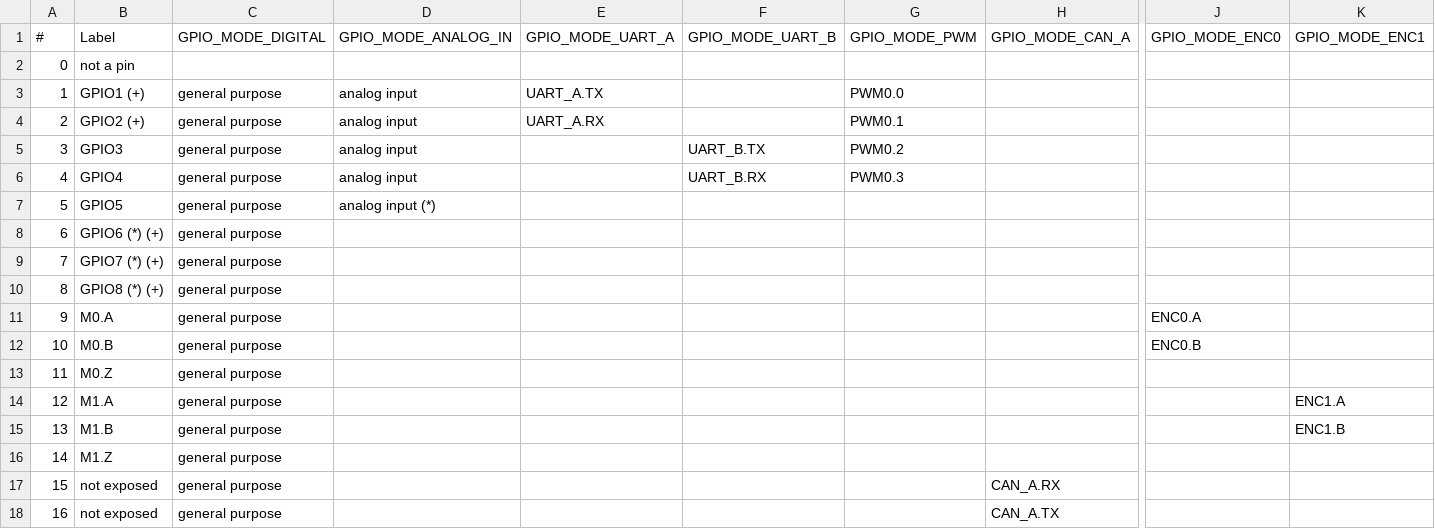
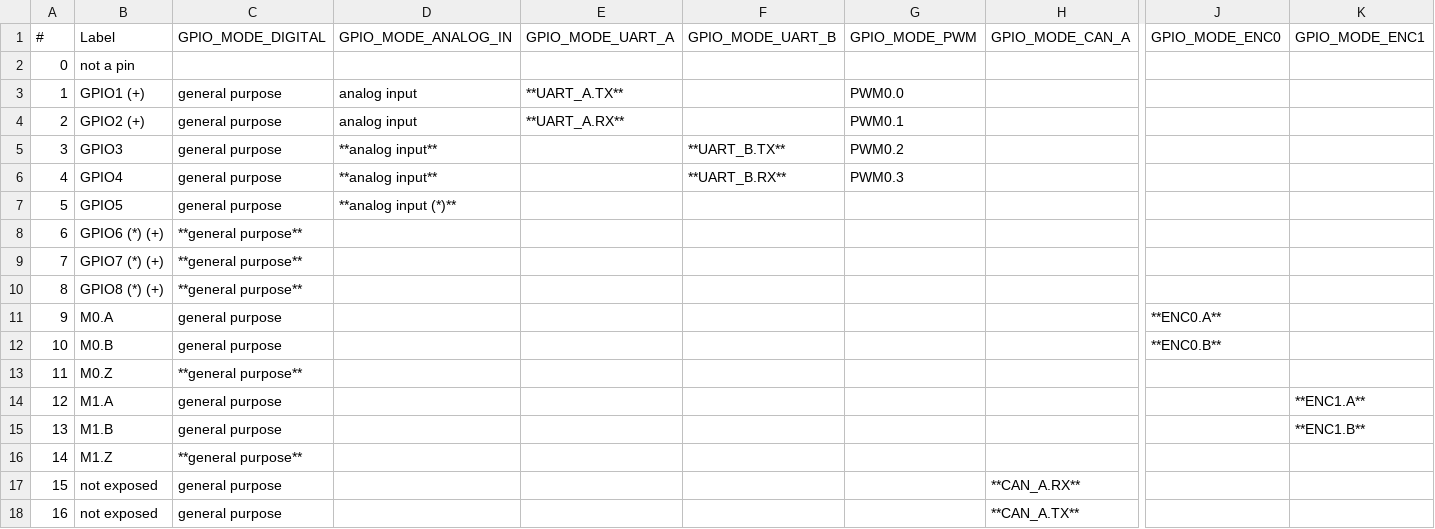
Before and after one commit to odriverobotics/ODrive, a CSV file: docs/reStructuredText/figures/pinout.csv, drawn as a sheet; only a part is shown, gaps mark what is left out; the diff names each change by its address in the sheet, - before the commit and + after, or states it on an @@ line.

Commit message:
bold table, eqn formatting, homepage, CAN msgs

```diff
--- a/docs/reStructuredText/figures/pinout.csv
+++ b/docs/reStructuredText/figures/pinout.csv
-E3 (GPIO_MODE_UART_A): UART_A.TX
+E3 (GPIO_MODE_UART_A): **UART_A.TX**
-E4 (GPIO_MODE_UART_A): UART_A.RX
+E4 (GPIO_MODE_UART_A): **UART_A.RX**
-D5:D6 (GPIO_MODE_ANALOG_IN): analog input
+D5:D6 (GPIO_MODE_ANALOG_IN): **analog input**
-F5 (GPIO_MODE_UART_B): UART_B.TX
+F5 (GPIO_MODE_UART_B): **UART_B.TX**
-F6 (GPIO_MODE_UART_B): UART_B.RX
+F6 (GPIO_MODE_UART_B): **UART_B.RX**
-D7 (GPIO_MODE_ANALOG_IN): analog input (*)
+D7 (GPIO_MODE_ANALOG_IN): **analog input (*)**
-C8:C10 (GPIO_MODE_DIGITAL): general purpose
+C8:C10 (GPIO_MODE_DIGITAL): **general purpose**
-J11 (GPIO_MODE_ENC0): ENC0.A
+J11 (GPIO_MODE_ENC0): **ENC0.A**
-J12 (GPIO_MODE_ENC0): ENC0.B
+J12 (GPIO_MODE_ENC0): **ENC0.B**
-C13 (GPIO_MODE_DIGITAL): general purpose
+C13 (GPIO_MODE_DIGITAL): **general purpose**
-K14 (GPIO_MODE_ENC1): ENC1.A
+K14 (GPIO_MODE_ENC1): **ENC1.A**
-K15 (GPIO_MODE_ENC1): ENC1.B
+K15 (GPIO_MODE_ENC1): **ENC1.B**
-C16 (GPIO_MODE_DIGITAL): general purpose
+C16 (GPIO_MODE_DIGITAL): **general purpose**
-H17 (GPIO_MODE_CAN_A): CAN_A.RX
+H17 (GPIO_MODE_CAN_A): **CAN_A.RX**
-H18 (GPIO_MODE_CAN_A): CAN_A.TX
+H18 (GPIO_MODE_CAN_A): **CAN_A.TX**
```
Also changed, not shown: 5 other files.
